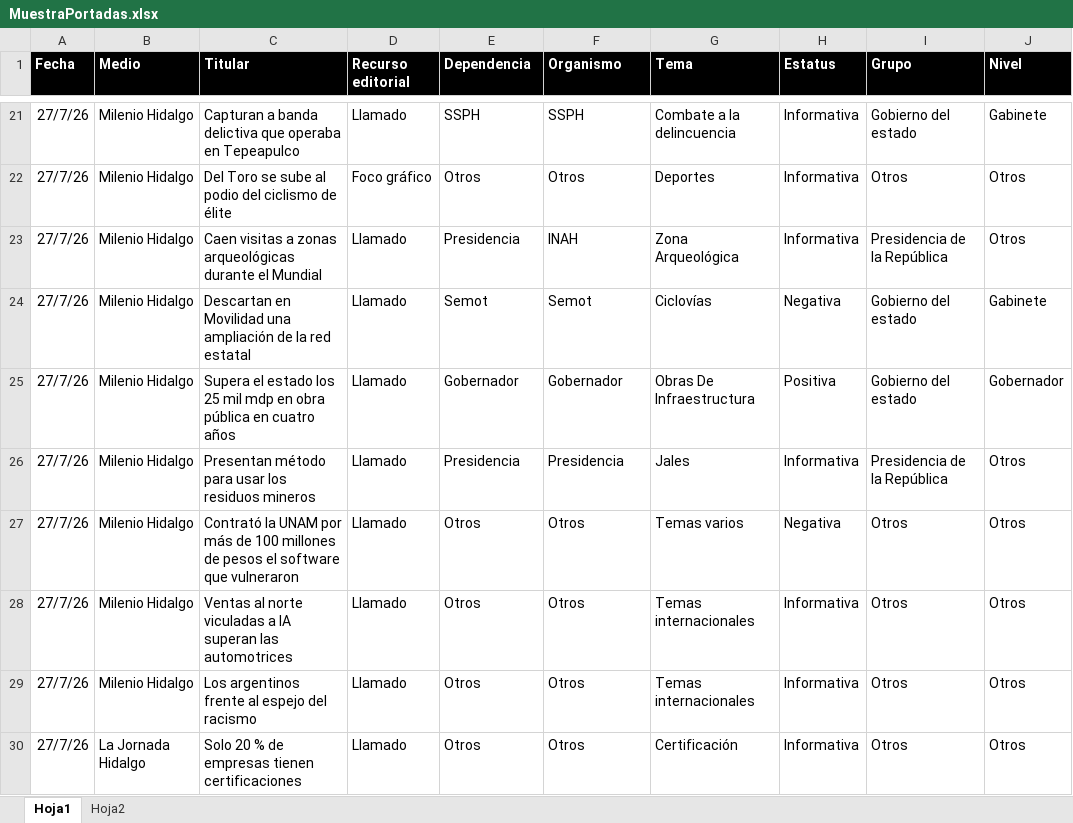
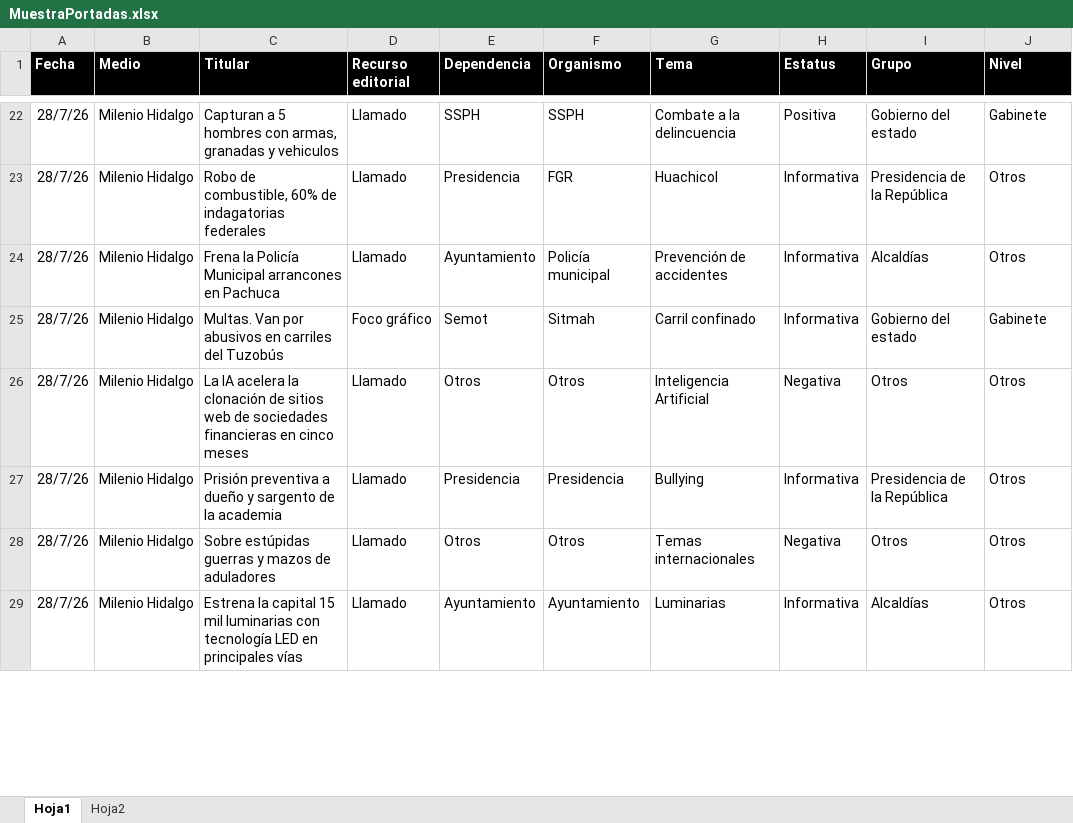
Before and after one commit to thelonious9/Reporteportadas, an Excel workbook: MuestraPortadas.xlsx, sheet Hoja1, drawn as a sheet; only a part is shown, gaps mark what is left out; values as stored, in another font and other column widths than the file's, no borders; table styles not drawn; removed rows and columns are numbered as before the commit, all else as after; the diff covers the shown part only; the diff names each change by its address in the sheet, - before the commit and + after, or states it on an @@ line.

```diff
--- a/MuestraPortadas.xlsx (sheet Hoja1)
+++ b/MuestraPortadas.xlsx (sheet Hoja1)
-A22 (Fecha): 27/7/26
+A22 (Fecha): 28/7/26
-C22 (Titular): Capturan a banda delictiva que operaba en Tepeapulco
+C22 (Titular): Capturan a 5 hombres con armas, granadas y vehiculos
-H22 (Estatus): Informativa
+H22 (Estatus): Positiva
-row 22: 27/7/26 | Milenio Hidalgo | Del Toro se sube al podio del ciclismo de élite | Foco gráfico | Otros | Otros | Deportes | Informativa | Otros | Otros
-A23 (Fecha): 27/7/26
+A23 (Fecha): 28/7/26
-C23 (Titular): Caen visitas a zonas arqueológicas durante el Mundial
+C23 (Titular): Robo de combustible, 60% de indagatorias federales
-F23 (Organismo): INAH
+F23 (Organismo): FGR
-G23 (Tema): Zona Arqueológica
+G23 (Tema): Huachicol
+row 24: 28/7/26 | Milenio Hidalgo | Frena la Policía Municipal arrancones en Pachuca | Llamado | Ayuntamiento | Policía municipal | Prevención de accidentes | Informativa | Alcaldías | Otros
-A25 (Fecha): 27/7/26
+A25 (Fecha): 28/7/26
-C25 (Titular): Descartan en Movilidad una ampliación de la red estatal
+C25 (Titular): Multas. Van por abusivos en carriles del Tuzobús
-D25 (Recurso editorial): Llamado
+D25 (Recurso editorial): Foco gráfico
-F25 (Organismo): Semot
+F25 (Organismo): Sitmah
-G25 (Tema): Ciclovías
+G25 (Tema): Carril confinado
-H25 (Estatus): Negativa
+H25 (Estatus): Informativa
-row 25: 27/7/26 | Milenio Hidalgo | Supera el estado los 25 mil mdp en obra pública en cuatro años | Llamado | Gobernador | Gobernador | Obras De Infraestructura | Positiva | Gobierno del estado | Gobernador
+row 26: 28/7/26 | Milenio Hidalgo | La IA acelera la clonación de sitios web de sociedades financieras en cinco meses | Llamado | Otros | Otros | Inteligencia Artificial | Negativa | Otros | Otros
-A27:A29 (Fecha): 27/7/26
+A27:A29 (Fecha): 28/7/26
-C27 (Titular): Presentan método para usar los residuos mineros
+C27 (Titular): Prisión preventiva a dueño y sargento de la academia
-G27 (Tema): Jales
+G27 (Tema): Bullying
-C28 (Titular): Contrató la UNAM por más de 100 millones de pesos el software que vulneraron
+C28 (Titular): Sobre estúpidas guerras y mazos de aduladores
-G28 (Tema): Temas varios
+G28 (Tema): Temas internacionales
-C29 (Titular): Ventas al norte viculadas a IA superan las automotrices
+C29 (Titular): Estrena la capital 15 mil luminarias con tecnología LED en principales vías
-E29 (Dependencia): Otros
+E29 (Dependencia): Ayuntamiento
-F29 (Organismo): Otros
+F29 (Organismo): Ayuntamiento
-G29 (Tema): Temas internacionales
+G29 (Tema): Luminarias
-I29 (Grupo): Otros
+I29 (Grupo): Alcaldías
-row 29: 27/7/26 | Milenio Hidalgo | Los argentinos frente al espejo del racismo | Llamado | Otros | Otros | Temas internacionales | Informativa | Otros | Otros
-row 30: 27/7/26 | La Jornada Hidalgo | Solo 20 % de empresas tienen certificaciones | Llamado | Otros | Otros | Certificación | Informativa | Otros | Otros
```
Also changed, not shown: 21 added rows, 28 removed rows and 131 edited cells elsewhere in this sheet, 2 other files.
